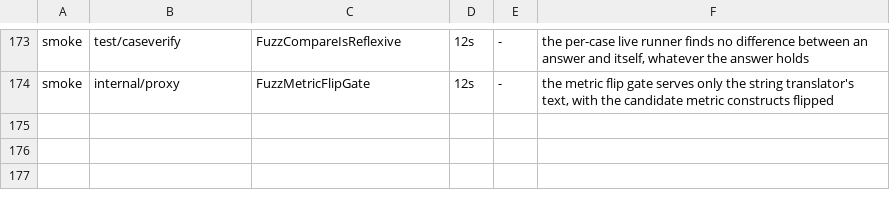
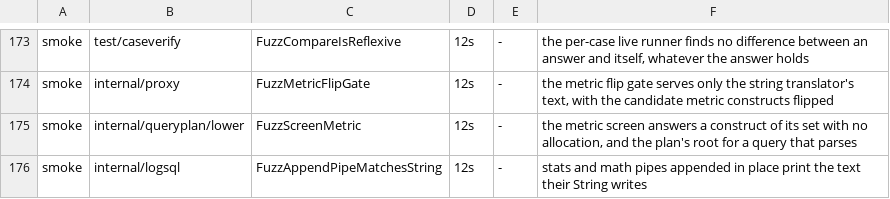
Before and after one commit to ReliablyObserve/loki-vl-proxy, a TSV file: scripts/ci/fuzz_smoke_targets.tsv, drawn as a sheet; only a part is shown, gaps mark what is left out; the diff names each change by its address in the sheet, - before the commit and + after, or states it on an @@ line.

Commit message:
perf(plan): metric translations on the plan path cost no more than the string translator
A text screen with no allocation names the construct at the top of a metric
query before it is parsed (lower.ScreenMetricIn), so a query the plan leaves to
the string translator pays no parse, build or resolve on top of its
translation; the lowering reads the handlers' plan memo before it parses; the
stats and math pipes the lowering writes print straight into the query text;
and construct names cost no allocation. Nothing new is served from the plan.

```diff
--- a/scripts/ci/fuzz_smoke_targets.tsv
+++ b/scripts/ci/fuzz_smoke_targets.tsv
+row 175: smoke | internal/queryplan/lower | FuzzScreenMetric | 12s | - | the metric screen answers a construct of its set with no allocation, and the plan's root for a query that parses
+row 176: smoke | internal/logsql | FuzzAppendPipeMatchesString | 12s | - | stats and math pipes appended in place print the text their String writes
```
Also changed, not shown: 18 other files.
